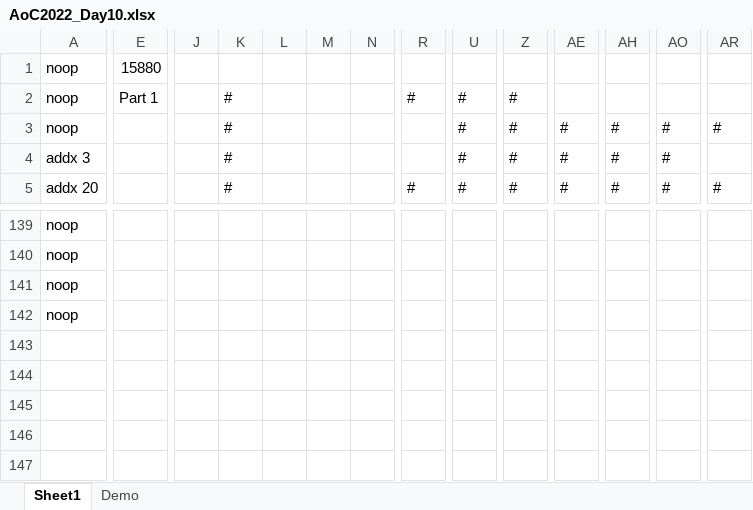
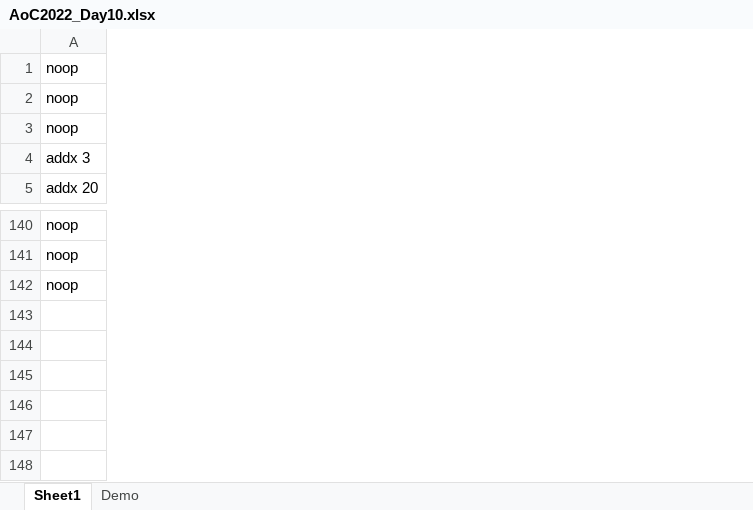
Before and after one commit to solareon/aoc-excel-2022, an Excel workbook: AoC2022_Day10.xlsx, sheet Sheet1, drawn as a sheet; only a part is shown, gaps mark what is left out; values as stored, in another font and other column widths than the file's, no borders; removed rows and columns are numbered as before the commit, all else as after; rows hold the shown columns only; the diff covers the shown part only; the diff names each change by its address in the sheet, - before the commit and + after, or states it on an @@ line.

Commit message:
Day 10 bugfix

```diff
--- a/AoC2022_Day10.xlsx (sheet Sheet1)
+++ b/AoC2022_Day10.xlsx (sheet Sheet1)
-column E, row 1: 15880
-column J, empty
-column K, rows 3-4: # | #
-column L, empty
-column M, empty
-column N, empty
-column R, empty
-column U, rows 3-4: # | #
-column Z, rows 3-4: # | #
-column AE, rows 3-4: # | #
-column AH, rows 3-4: # | #
-column AO, rows 3-4: # | #
-column AR, row 3: #
-row 2: noop | Part 1 |  | # |  |  |  | # | # | #
+row 3: noop
-row 5: addx 20 |  |  | # |  |  |  | # | # | # | # | # | # | #
+row 5: addx 20
-row 142: noop
+row 143: (empty)
```
Also changed, not shown: 21 added rows, 20 removed rows, 21 added columns, 9 removed columns and 71 edited cells elsewhere in this sheet, sheet Demo, formulas that keep their value.
